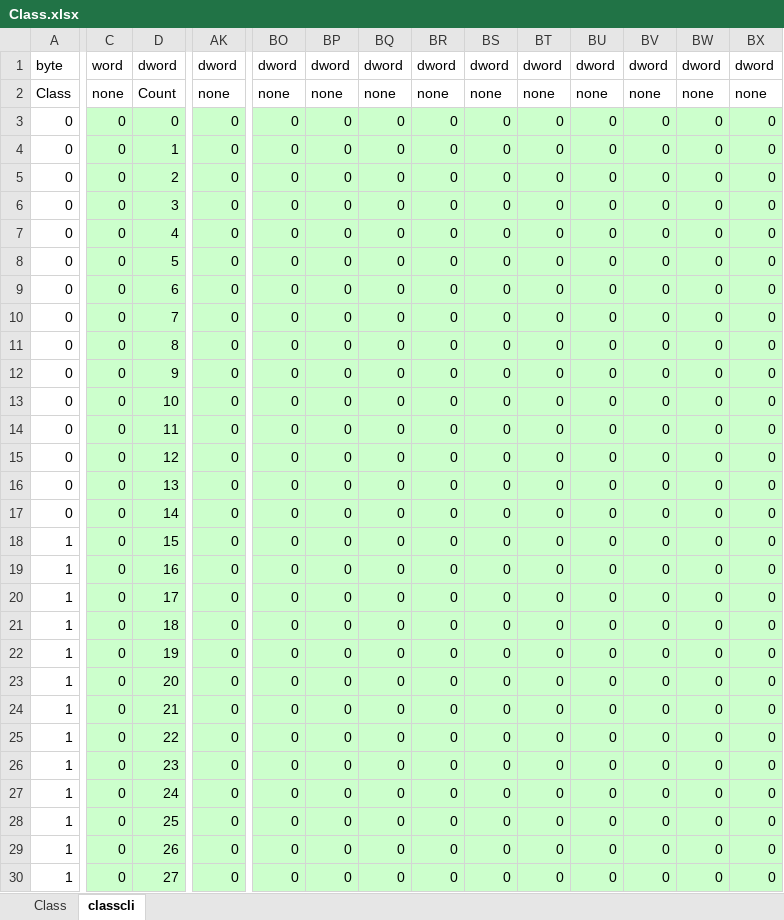
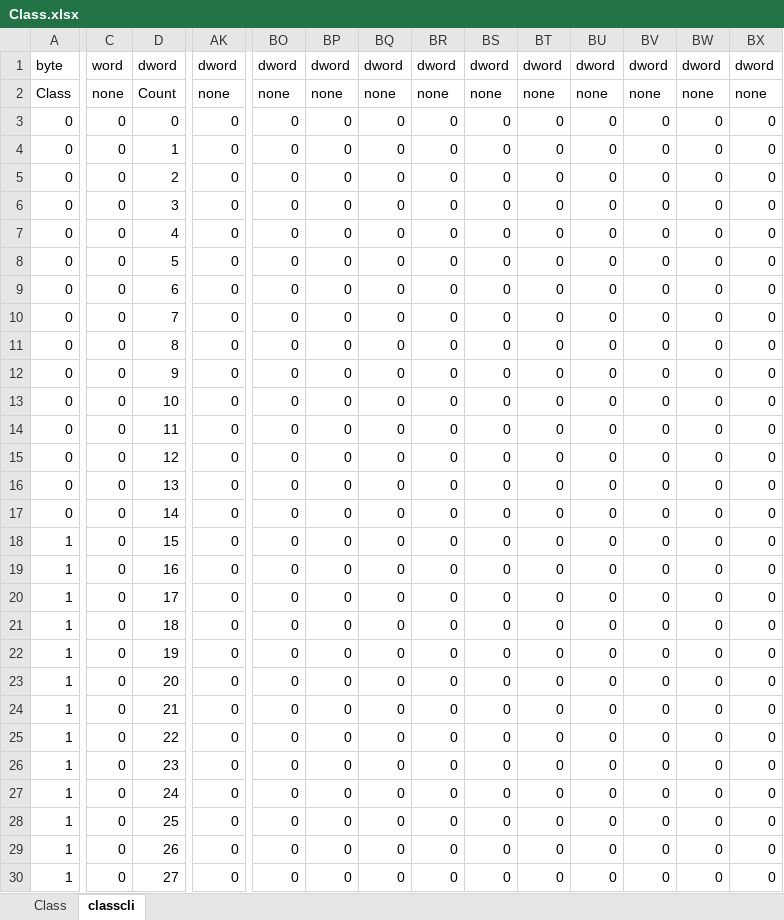
Before and after one commit to juangraydev/nexus-database, an Excel workbook: gu_in/Character.edf/Class.xlsx, sheet classcli, drawn as a sheet; only a part is shown, gaps mark what is left out; values as stored, in another font and other column widths than the file's, no borders; the diff covers the shown part only; the diff names each change by its address in the sheet, - before the commit and + after, or states it on an @@ line.

```diff
--- a/gu_in/Character.edf/Class.xlsx (sheet classcli)
+++ b/gu_in/Character.edf/Class.xlsx (sheet classcli)
-C3:D30 fill: #CCFFCC
+C3:D30 fill: none
-AK3:AK30 fill: #CCFFCC
+AK3:AK30 fill: none
-BO3:BX30 fill: #CCFFCC
+BO3:BX30 fill: none
```
Also changed, not shown: cell formats elsewhere in this sheet, sheet Class, gu_in/Map.edf/neutralA.xlsx, 23 other files.
